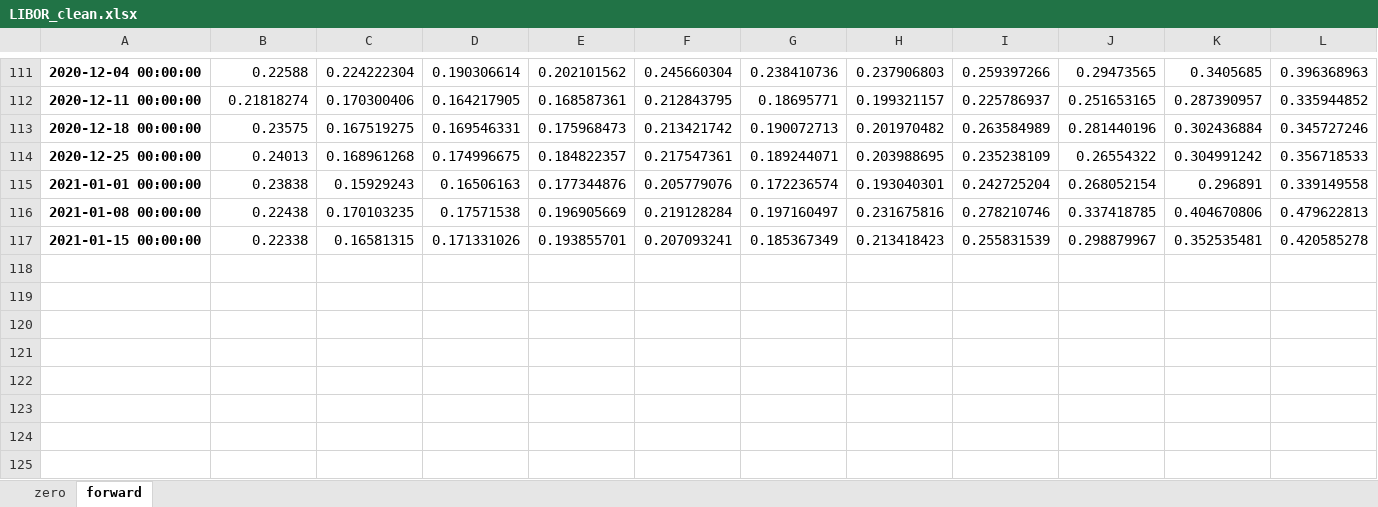
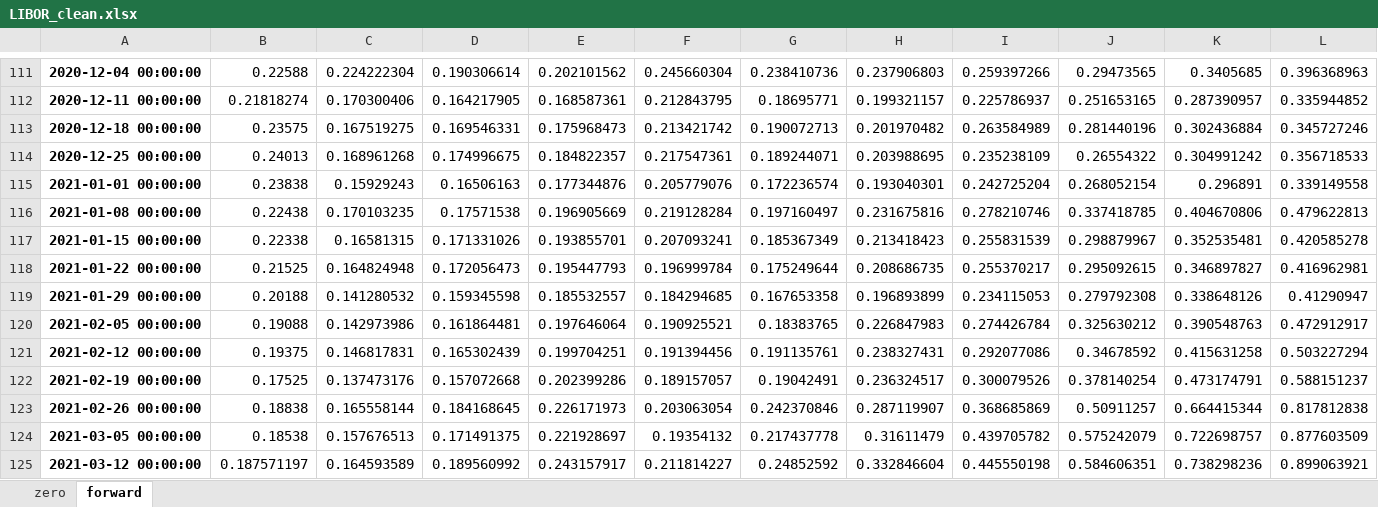
Before and after one commit to DarseZ/CurveFrcst-Using-ManifoldLrn, an Excel workbook: data/LIBOR_clean.xlsx, sheet forward, drawn as a sheet; only a part is shown, gaps mark what is left out; values as stored, in another font and other column widths than the file's, no borders; rows hold the shown columns only; the diff names each change by its address in the sheet, - before the commit and + after, or states it on an @@ line.

```diff
--- a/data/LIBOR_clean.xlsx (sheet forward)
+++ b/data/LIBOR_clean.xlsx (sheet forward)
+row 118: 2021-01-22 00:00:00 | 0.21525 | 0.164824948 | 0.172056473 | 0.195447793 | 0.196999784 | 0.175249644 | 0.208686735 | 0.255370217 | 0.295092615 | 0.346897827 | 0.416962981
+row 119: 2021-01-29 00:00:00 | 0.20188 | 0.141280532 | 0.159345598 | 0.185532557 | 0.184294685 | 0.167653358 | 0.196893899 | 0.234115053 | 0.279792308 | 0.338648126 | 0.41290947
+row 120: 2021-02-05 00:00:00 | 0.19088 | 0.142973986 | 0.161864481 | 0.197646064 | 0.190925521 | 0.18383765 | 0.226847983 | 0.274426784 | 0.325630212 | 0.390548763 | 0.472912917
+row 121: 2021-02-12 00:00:00 | 0.19375 | 0.146817831 | 0.165302439 | 0.199704251 | 0.191394456 | 0.191135761 | 0.238327431 | 0.292077086 | 0.34678592 | 0.415631258 | 0.503227294
+row 122: 2021-02-19 00:00:00 | 0.17525 | 0.137473176 | 0.157072668 | 0.202399286 | 0.189157057 | 0.19042491 | 0.236324517 | 0.300079526 | 0.378140254 | 0.473174791 | 0.588151237
+row 123: 2021-02-26 00:00:00 | 0.18838 | 0.165558144 | 0.184168645 | 0.226171973 | 0.203063054 | 0.242370846 | 0.287119907 | 0.368685869 | 0.50911257 | 0.664415344 | 0.817812838
+row 124: 2021-03-05 00:00:00 | 0.18538 | 0.157676513 | 0.171491375 | 0.221928697 | 0.19354132 | 0.217437778 | 0.31611479 | 0.439705782 | 0.575242079 | 0.722698757 | 0.877603509
+row 125: 2021-03-12 00:00:00 | 0.187571197 | 0.164593589 | 0.189560992 | 0.243157917 | 0.211814227 | 0.24852592 | 0.332846604 | 0.445550198 | 0.584606351 | 0.738298236 | 0.899063921
```
Also changed, not shown: sheet zero, data/OIS_clean.xlsx, data/Treasury_clean.xlsx, 52 other files.
